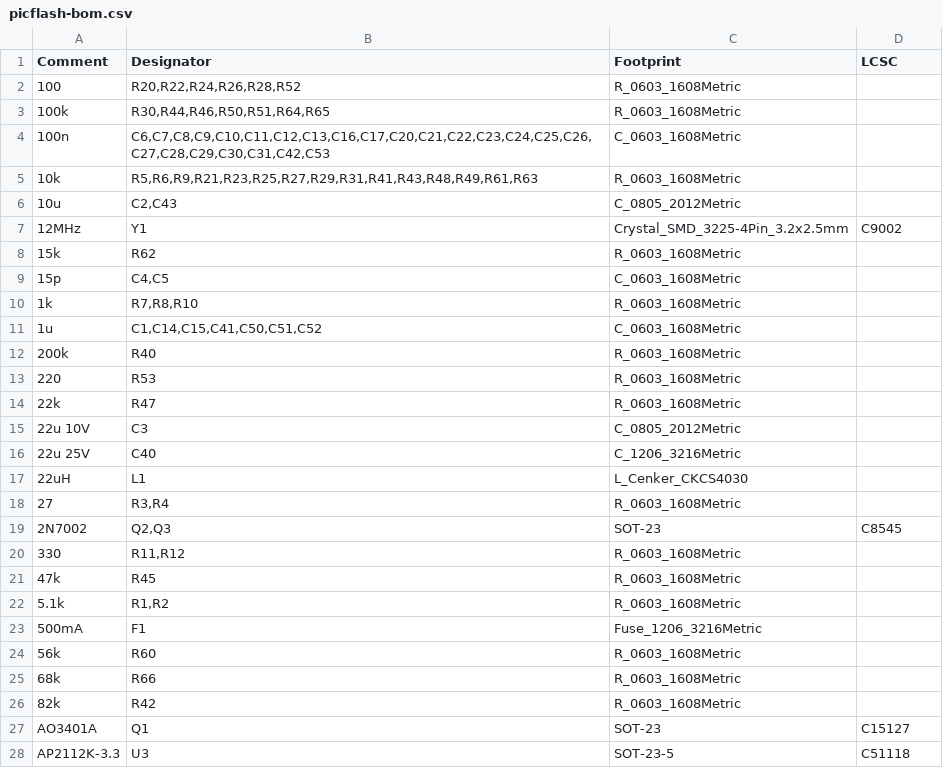
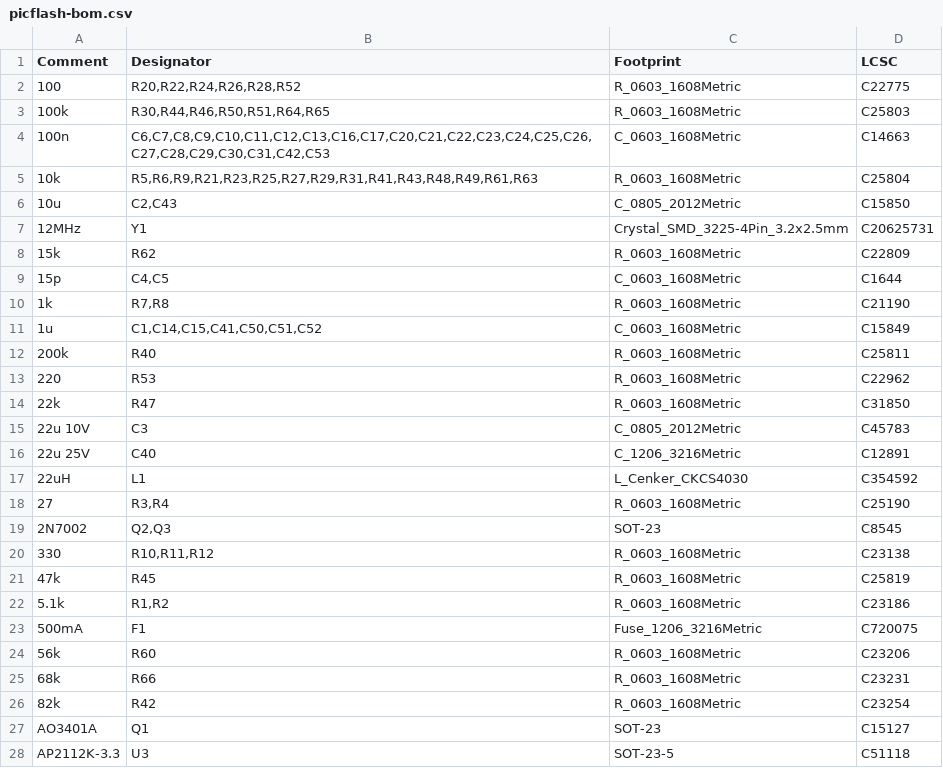
Before and after one commit to nthclrd/picflash, a CSV file: hardware/fab/picflash-bom.csv, drawn as a sheet; only a part is shown; the diff covers the shown part only.

```diff
--- a/hardware/fab/picflash-bom.csv
+++ b/hardware/fab/picflash-bom.csv
@@ -1,27 +1,27 @@
 Comment,Designator,Footprint,LCSC
-100,"R20,R22,R24,R26,R28,R52",R_0603_1608Metric,
-100k,"R30,R44,R46,R50,R51,R64,R65",R_0603_1608Metric,
-100n,"C6,C7,C8,C9,C10,C11,C12,C13,C16,C17,C20,C21,C22,C23,C24,C25,C26,C27,C28,C29,C30,C31,C42,C53",C_0603_1608Metric,
-10k,"R5,R6,R9,R21,R23,R25,R27,R29,R31,R41,R43,R48,R49,R61,R63",R_0603_1608Metric,
-10u,"C2,C43",C_0805_2012Metric,
-12MHz,Y1,Crystal_SMD_3225-4Pin_3.2x2.5mm,C9002
-15k,R62,R_0603_1608Metric,
-15p,"C4,C5",C_0603_1608Metric,
-1k,"R7,R8,R10",R_0603_1608Metric,
-1u,"C1,C14,C15,C41,C50,C51,C52",C_0603_1608Metric,
-200k,R40,R_0603_1608Metric,
-220,R53,R_0603_1608Metric,
-22k,R47,R_0603_1608Metric,
-22u 10V,C3,C_0805_2012Metric,
-22u 25V,C40,C_1206_3216Metric,
-22uH,L1,L_Cenker_CKCS4030,
-27,"R3,R4",R_0603_1608Metric,
+100,"R20,R22,R24,R26,R28,R52",R_0603_1608Metric,C22775
+100k,"R30,R44,R46,R50,R51,R64,R65",R_0603_1608Metric,C25803
+100n,"C6,C7,C8,C9,C10,C11,C12,C13,C16,C17,C20,C21,C22,C23,C24,C25,C26,C27,C28,C29,C30,C31,C42,C53",C_0603_1608Metric,C14663
+10k,"R5,R6,R9,R21,R23,R25,R27,R29,R31,R41,R43,R48,R49,R61,R63",R_0603_1608Metric,C25804
+10u,"C2,C43",C_0805_2012Metric,C15850
+12MHz,Y1,Crystal_SMD_3225-4Pin_3.2x2.5mm,C20625731
+15k,R62,R_0603_1608Metric,C22809
+15p,"C4,C5",C_0603_1608Metric,C1644
+1k,"R7,R8",R_0603_1608Metric,C21190
+1u,"C1,C14,C15,C41,C50,C51,C52",C_0603_1608Metric,C15849
+200k,R40,R_0603_1608Metric,C25811
+220,R53,R_0603_1608Metric,C22962
+22k,R47,R_0603_1608Metric,C31850
+22u 10V,C3,C_0805_2012Metric,C45783
+22u 25V,C40,C_1206_3216Metric,C12891
+22uH,L1,L_Cenker_CKCS4030,C354592
+27,"R3,R4",R_0603_1608Metric,C25190
 2N7002,"Q2,Q3",SOT-23,C8545
-330,"R11,R12",R_0603_1608Metric,
-47k,R45,R_0603_1608Metric,
-5.1k,"R1,R2",R_0603_1608Metric,
-500mA,F1,Fuse_1206_3216Metric,
-56k,R60,R_0603_1608Metric,
-68k,R66,R_0603_1608Metric,
-82k,R42,R_0603_1608Metric,
+330,"R10,R11,R12",R_0603_1608Metric,C23138
+47k,R45,R_0603_1608Metric,C25819
+5.1k,"R1,R2",R_0603_1608Metric,C23186
+500mA,F1,Fuse_1206_3216Metric,C720075
+56k,R60,R_0603_1608Metric,C23206
+68k,R66,R_0603_1608Metric,C23231
+82k,R42,R_0603_1608Metric,C23254
 AO3401A,Q1,SOT-23,C15127
```
Also changed, not shown: 11 edited cells elsewhere in this file, 33 other files.
